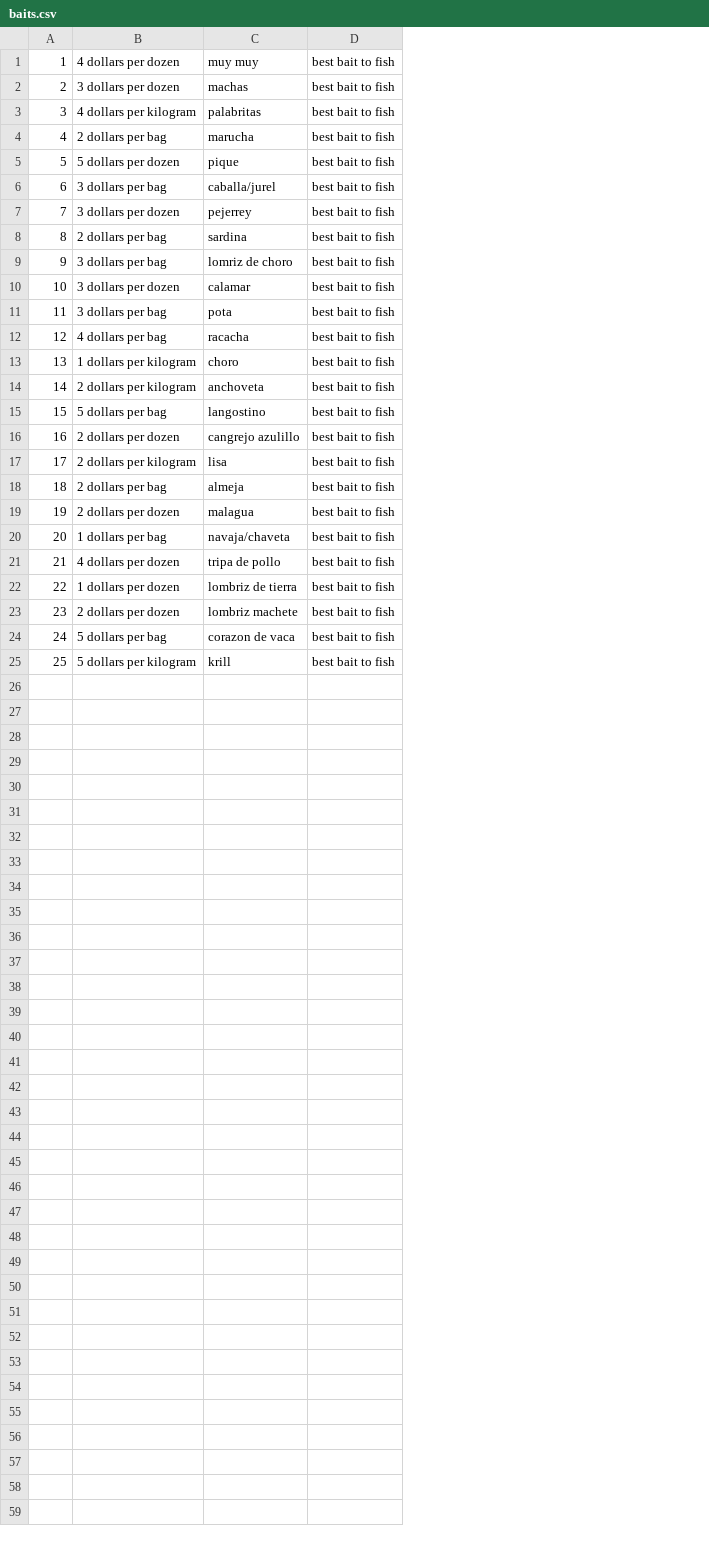
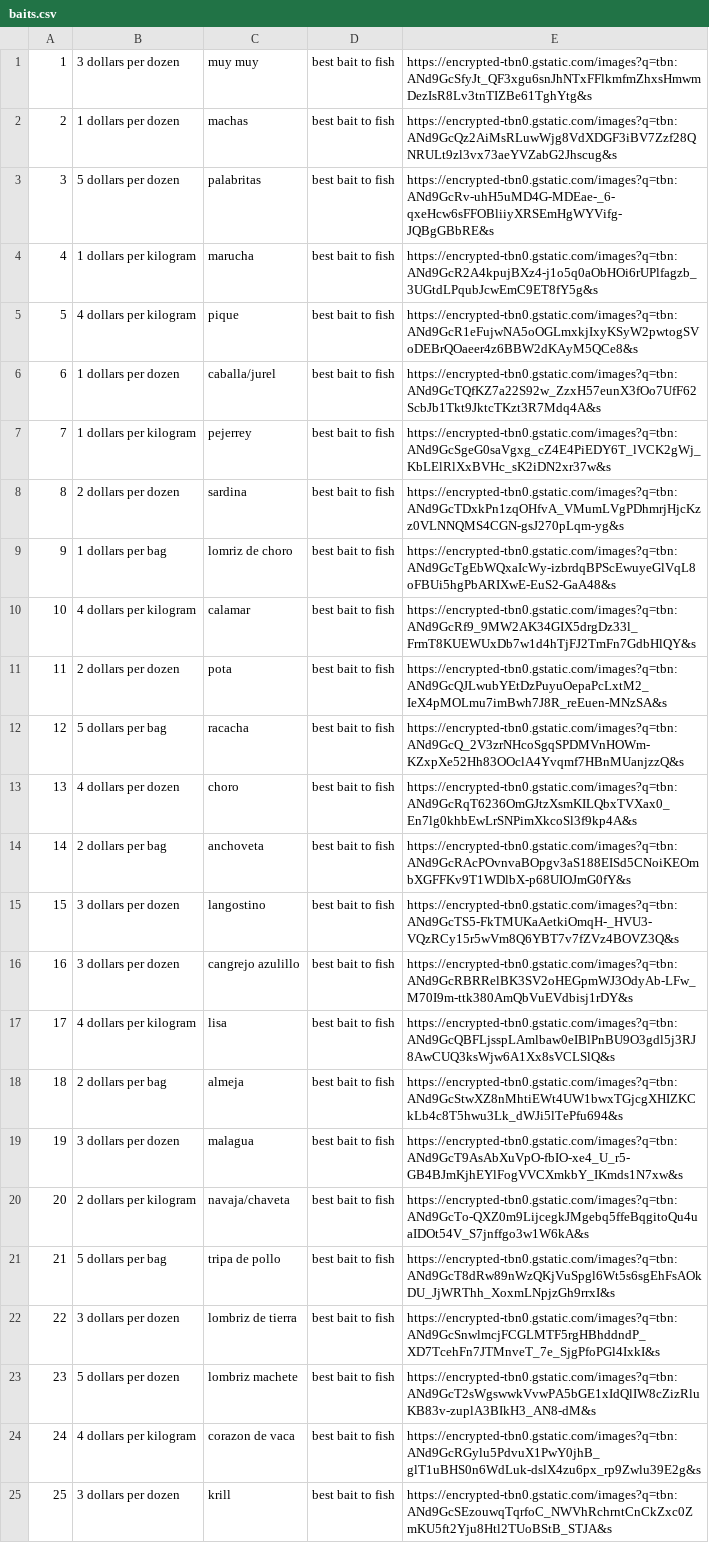
Before and after one commit to cesar214567/Fishup, a CSV file: baits.csv, drawn as a sheet; the diff names each change by its address in the sheet, - before the commit and + after, or states it on an @@ line.

```diff
--- a/baits.csv
+++ b/baits.csv
+column E, rows 1-25: https://encrypted-tbn0.gstatic.com/images?q=tbn:ANd9GcSfyJt_QF3xgu6snJhNTxFFlkmfmZhxsHmwmDezIsR8Lv3tnTIZBe61TghYtg&s | https://encrypted-tbn0.gstatic.com/images?q=tbn:ANd9GcQz2AiMsRLuwWjg8VdXDGF3iBV7Zzf28QNRULt9zl3vx73aeYVZabG2Jhscug&s | https://encrypted-tbn0.gstatic.com/images?q=tbn:ANd9GcRv-uhH5uMD4G-MDEae-_6-qxeHcw6sFFOBliiyXRSEmHgWYVifg-JQBgGBbRE&s | https://encrypted-tbn0.gstatic.com/images?q=tbn:ANd9GcR2A4kpujBXz4-j1o5q0aObHOi6rUPlfagzb_3UGtdLPqubJcwEmC9ET8fY5g&s | https://encrypted-tbn0.gstatic.com/images?q=tbn:ANd9GcR1eFujwNA5oOGLmxkjIxyKSyW2pwtogSVoDEBrQOaeer4z6BBW2dKAyM5QCe8&s | https://encrypted-tbn0.gstatic.com/images?q=tbn:ANd9GcTQfKZ7a22S92w_ZzxH57eunX3fOo7UfF62ScbJb1Tkt9JktcTKzt3R7Mdq4A&s | https://encrypted-tbn0.gstatic.com/images?q=tbn:ANd9GcSgeG0saVgxg_cZ4E4PiEDY6T_lVCK2gWj_KbLElRlXxBVHc_sK2iDN2xr37w&s | https://encrypted-tbn0.gstatic.com/images?q=tbn:ANd9GcTDxkPn1zqOHfvA_VMumLVgPDhmrjHjcKzz0VLNNQMS4CGN-gsJ270pLqm-yg&s | https://encrypted-tbn0.gstatic.com/images?q=tbn:ANd9GcTgEbWQxaIcWy-izbrdqBPScEwuyeGlVqL8oFBUi5hgPbARIXwE-EuS2-GaA48&s | https://encrypted-tbn0.gstatic.com/images?q=tbn:ANd9GcRf9_9MW2AK34GIX5drgDz33l_FrmT8KUEWUxDb7w1d4hTjFJ2TmFn7GdbHlQY&s | https://encrypted-tbn0.gstatic.com/images?q=tbn:ANd9GcQJLwubYEtDzPuyuOepaPcLxtM2_IeX4pMOLmu7imBwh7J8R_reEuen-MNzSA&s | https://encrypted-tbn0.gstatic.com/images?q=tbn:ANd9GcQ_2V3zrNHcoSgqSPDMVnHOWm-KZxpXe52Hh83OOclA4Yvqmf7HBnMUanjzzQ&s | https://encrypted-tbn0.gstatic.com/images?q=tbn:ANd9GcRqT6236OmGJtzXsmKILQbxTVXax0_En7lg0khbEwLrSNPimXkcoSl3f9kp4A&s | https://encrypted-tbn0.gstatic.com/images?q=tbn:ANd9GcRAcPOvnvaBOpgv3aS188EISd5CNoiKEOmbXGFFKv9T1WDlbX-p68UIOJmG0fY&s | https://encrypted-tbn0.gstatic.com/images?q=tbn:ANd9GcTS5-FkTMUKaAetkiOmqH-_HVU3-VQzRCy15r5wVm8Q6YBT7v7fZVz4BOVZ3Q&s | https://encrypted-tbn0.gstatic.com/images?q=tbn:ANd9GcRBRRelBK3SV2oHEGpmWJ3OdyAb-LFw_M70I9m-ttk380AmQbVuEVdbisj1rDY&s | https://encrypted-tbn0.gstatic.com/images?q=tbn:ANd9GcQBFLjsspLAmlbaw0eIBlPnBU9O3gdl5j3RJ8AwCUQ3ksWjw6A1Xx8sVCLSlQ&s | https://encrypted-tbn0.gstatic.com/images?q=tbn:ANd9GcStwXZ8nMhtiEWt4UW1bwxTGjcgXHIZKCkLb4c8T5hwu3Lk_dWJi5lTePfu694&s | https://encrypted-tbn0.gstatic.com/images?q=tbn:ANd9GcT9AsAbXuVpO-fbIO-xe4_U_r5-GB4BJmKjhEYlFogVVCXmkbY_IKmds1N7xw&s | https://encrypted-tbn0.gstatic.com/images?q=tbn:ANd9GcTo-QXZ0m9LijcegkJMgebq5ffeBqgitoQu4uaIDOt54V_S7jnffgo3w1W6kA&s | https://encrypted-tbn0.gstatic.com/images?q=tbn:ANd9GcT8dRw89nWzQKjVuSpgl6Wt5s6sgEhFsAOkDU_JjWRThh_XoxmLNpjzGh9rrxI&s | https://encrypted-tbn0.gstatic.com/images?q=tbn:ANd9GcSnwlmcjFCGLMTF5rgHBhddndP_XD7TcehFn7JTMnveT_7e_SjgPfoPGl4IxkI&s | https://encrypted-tbn0.gstatic.com/images?q=tbn:ANd9GcT2sWgswwkVvwPA5bGE1xIdQlIW8cZizRluKB83v-zuplA3BIkH3_AN8-dM&s | https://encrypted-tbn0.gstatic.com/images?q=tbn:ANd9GcRGylu5PdvuX1PwY0jhB_glT1uBHS0n6WdLuk-dslX4zu6px_rp9Zwlu39E2g&s | https://encrypted-tbn0.gstatic.com/images?q=tbn:ANd9GcSEzouwqTqrfoC_NWVhRchrntCnCkZxc0ZmKU5ft2Yju8Htl2TUoBStB_STJA&s
-B1: 4 dollars per dozen
+B1: 3 dollars per dozen
-B2: 3 dollars per dozen
+B2: 1 dollars per dozen
-B3: 4 dollars per kilogram
+B3: 5 dollars per dozen
-B4: 2 dollars per bag
+B4: 1 dollars per kilogram
-B5: 5 dollars per dozen
+B5: 4 dollars per kilogram
-B6: 3 dollars per bag
+B6: 1 dollars per dozen
-B7: 3 dollars per dozen
+B7: 1 dollars per kilogram
-B8: 2 dollars per bag
+B8: 2 dollars per dozen
-B9: 3 dollars per bag
+B9: 1 dollars per bag
-B10: 3 dollars per dozen
+B10: 4 dollars per kilogram
-B11: 3 dollars per bag
+B11: 2 dollars per dozen
-B12: 4 dollars per bag
+B12: 5 dollars per bag
-B13: 1 dollars per kilogram
+B13: 4 dollars per dozen
-B14: 2 dollars per kilogram
+B14: 2 dollars per bag
-B15: 5 dollars per bag
+B15: 3 dollars per dozen
-B16: 2 dollars per dozen
+B16: 3 dollars per dozen
-B17: 2 dollars per kilogram
+B17: 4 dollars per kilogram
-B19: 2 dollars per dozen
+B19: 3 dollars per dozen
-B20: 1 dollars per bag
+B20: 2 dollars per kilogram
-B21: 4 dollars per dozen
+B21: 5 dollars per bag
-B22: 1 dollars per dozen
+B22: 3 dollars per dozen
-B23: 2 dollars per dozen
+B23: 5 dollars per dozen
-B24: 5 dollars per bag
+B24: 4 dollars per kilogram
-B25: 5 dollars per kilogram
+B25: 3 dollars per dozen
```
Also changed, not shown: bait_catches.csv, 8 other files.
